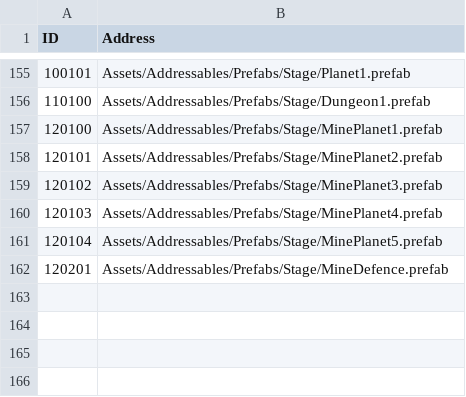
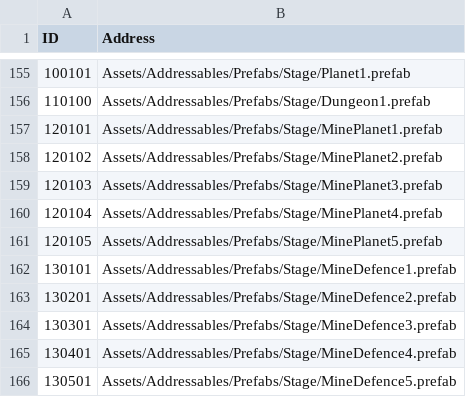
Before and after one commit to jikwang-park/SpaceMiner, a CSV file: Unity/Assets/Addressables/DataTables/AddressTable.csv, drawn as a sheet; only a part is shown, gaps mark what is left out.

```diff
--- a/Unity/Assets/Addressables/DataTables/AddressTable.csv
+++ b/Unity/Assets/Addressables/DataTables/AddressTable.csv
@@ -156,7 +156,11 @@ ID,Address
 110100,Assets/Addressables/Prefabs/Stage/Dungeon1.prefab
-120100,Assets/Addressables/Prefabs/Stage/MinePlanet1.prefab
-120101,Assets/Addressables/Prefabs/Stage/MinePlanet2.prefab
-120102,Assets/Addressables/Prefabs/Stage/MinePlanet3.prefab
-120103,Assets/Addressables/Prefabs/Stage/MinePlanet4.prefab
-120104,Assets/Addressables/Prefabs/Stage/MinePlanet5.prefab
-120201,Assets/Addressables/Prefabs/Stage/MineDefence.prefab
+120101,Assets/Addressables/Prefabs/Stage/MinePlanet1.prefab
+120102,Assets/Addressables/Prefabs/Stage/MinePlanet2.prefab
+120103,Assets/Addressables/Prefabs/Stage/MinePlanet3.prefab
+120104,Assets/Addressables/Prefabs/Stage/MinePlanet4.prefab
+120105,Assets/Addressables/Prefabs/Stage/MinePlanet5.prefab
+130101,Assets/Addressables/Prefabs/Stage/MineDefence1.prefab
+130201,Assets/Addressables/Prefabs/Stage/MineDefence2.prefab
+130301,Assets/Addressables/Prefabs/Stage/MineDefence3.prefab
+130401,Assets/Addressables/Prefabs/Stage/MineDefence4.prefab
+130501,Assets/Addressables/Prefabs/Stage/MineDefence5.prefab
```
Also changed, not shown: Unity/Assets/Addressables/DataTables/MiningBattleTable.csv, Unity/Assets/Addressables/DataTables/PlanetTable.csv, 17 other files.
